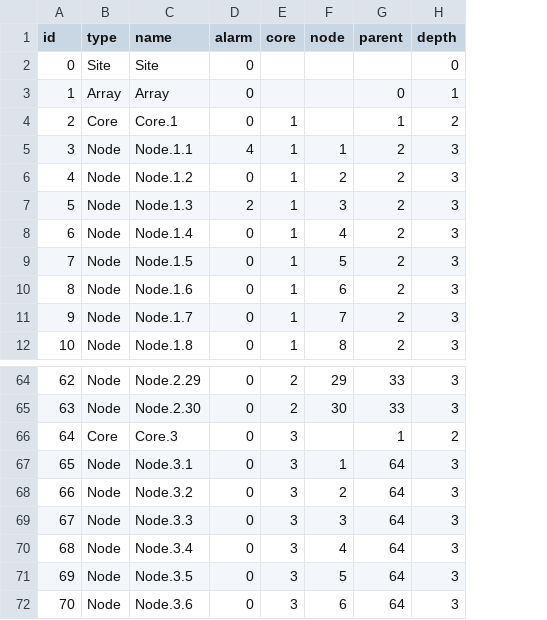
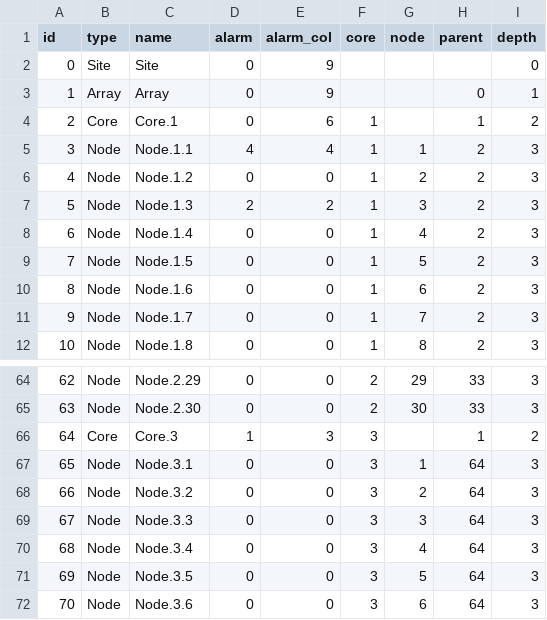
Before and after one commit to roygv/W209-, a CSV file: Final Project/Site/data/tree_structureGDR.csv, drawn as a sheet; only a part is shown, gaps mark what is left out; the diff names each change by its address in the sheet, - before the commit and + after, or states it on an @@ line.

```diff
--- a/Final Project/Site/data/tree_structureGDR.csv
+++ b/Final Project/Site/data/tree_structureGDR.csv
+column E (alarm_col), rows 2-12: 9 | 9 | 6 | 4 | 0 | 2 | 0 | 0 | 0 | 0 | 0; rows 64-72: 0 | 0 | 3 | 0 | 0 | 0 | 0 | 0 | 0
-D66 (alarm): 0
+D66 (alarm): 1
```
Also changed, not shown: 5 other files.
